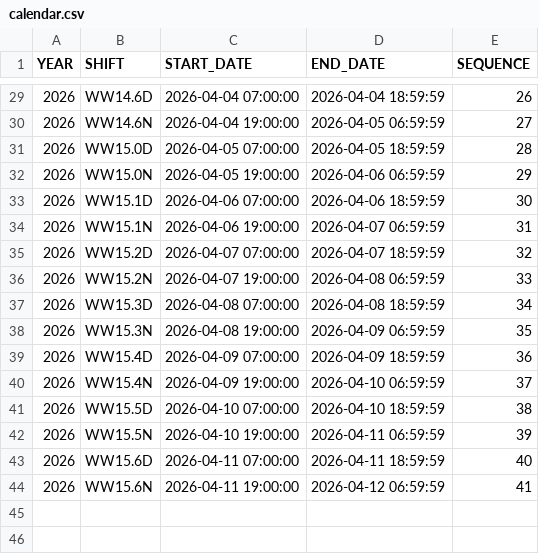
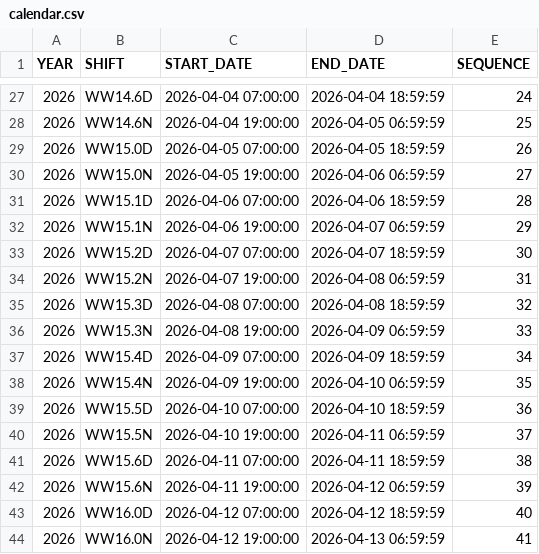
Before and after one commit to wanjichen/CDAT_Goaling, a CSV file: data/calendar.csv, drawn as a sheet; only a part is shown, gaps mark what is left out; the diff covers the shown part only.

```diff
--- a/data/calendar.csv
+++ b/data/calendar.csv
@@ -29,16 +27,18 @@ YEAR,SHIFT,START_DATE,END_DATE,SEQUENCE
-2026,WW14.6D,2026-04-04 07:00:00,2026-04-04 18:59:59,26
-2026,WW14.6N,2026-04-04 19:00:00,2026-04-05 06:59:59,27
-2026,WW15.0D,2026-04-05 07:00:00,2026-04-05 18:59:59,28
-2026,WW15.0N,2026-04-05 19:00:00,2026-04-06 06:59:59,29
-2026,WW15.1D,2026-04-06 07:00:00,2026-04-06 18:59:59,30
-2026,WW15.1N,2026-04-06 19:00:00,2026-04-07 06:59:59,31
-2026,WW15.2D,2026-04-07 07:00:00,2026-04-07 18:59:59,32
-2026,WW15.2N,2026-04-07 19:00:00,2026-04-08 06:59:59,33
-2026,WW15.3D,2026-04-08 07:00:00,2026-04-08 18:59:59,34
-2026,WW15.3N,2026-04-08 19:00:00,2026-04-09 06:59:59,35
-2026,WW15.4D,2026-04-09 07:00:00,2026-04-09 18:59:59,36
-2026,WW15.4N,2026-04-09 19:00:00,2026-04-10 06:59:59,37
-2026,WW15.5D,2026-04-10 07:00:00,2026-04-10 18:59:59,38
-2026,WW15.5N,2026-04-10 19:00:00,2026-04-11 06:59:59,39
-2026,WW15.6D,2026-04-11 07:00:00,2026-04-11 18:59:59,40
-2026,WW15.6N,2026-04-11 19:00:00,2026-04-12 06:59:59,41
+2026,WW14.6D,2026-04-04 07:00:00,2026-04-04 18:59:59,24
+2026,WW14.6N,2026-04-04 19:00:00,2026-04-05 06:59:59,25
+2026,WW15.0D,2026-04-05 07:00:00,2026-04-05 18:59:59,26
+2026,WW15.0N,2026-04-05 19:00:00,2026-04-06 06:59:59,27
+2026,WW15.1D,2026-04-06 07:00:00,2026-04-06 18:59:59,28
+2026,WW15.1N,2026-04-06 19:00:00,2026-04-07 06:59:59,29
+2026,WW15.2D,2026-04-07 07:00:00,2026-04-07 18:59:59,30
+2026,WW15.2N,2026-04-07 19:00:00,2026-04-08 06:59:59,31
+2026,WW15.3D,2026-04-08 07:00:00,2026-04-08 18:59:59,32
+2026,WW15.3N,2026-04-08 19:00:00,2026-04-09 06:59:59,33
+2026,WW15.4D,2026-04-09 07:00:00,2026-04-09 18:59:59,34
+2026,WW15.4N,2026-04-09 19:00:00,2026-04-10 06:59:59,35
+2026,WW15.5D,2026-04-10 07:00:00,2026-04-10 18:59:59,36
+2026,WW15.5N,2026-04-10 19:00:00,2026-04-11 06:59:59,37
+2026,WW15.6D,2026-04-11 07:00:00,2026-04-11 18:59:59,38
+2026,WW15.6N,2026-04-11 19:00:00,2026-04-12 06:59:59,39
+2026,WW16.0D,2026-04-12 07:00:00,2026-04-12 18:59:59,40
+2026,WW16.0N,2026-04-12 19:00:00,2026-04-13 06:59:59,41
```
Also changed, not shown: 2 removed rows and 25 edited cells elsewhere in this file, 7 other files.
